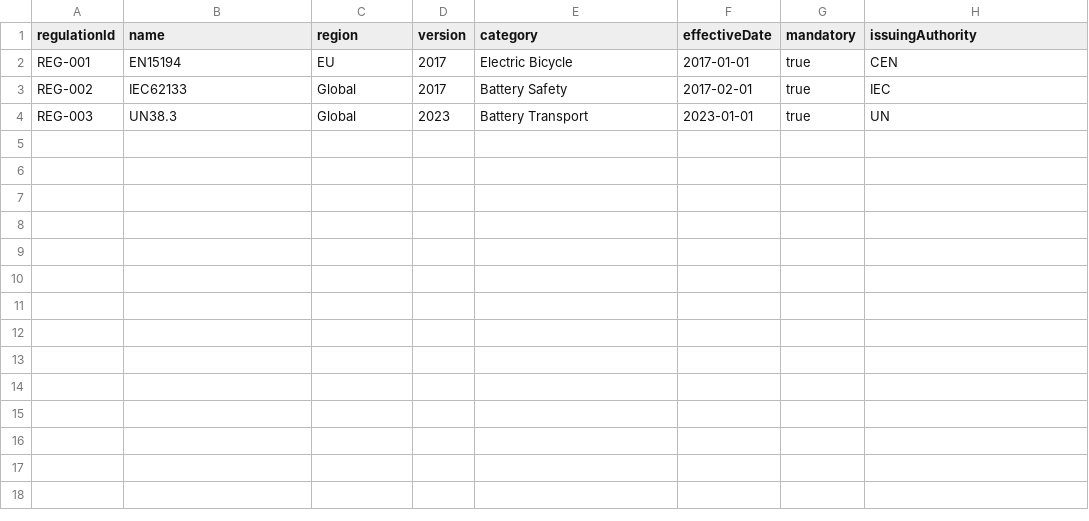
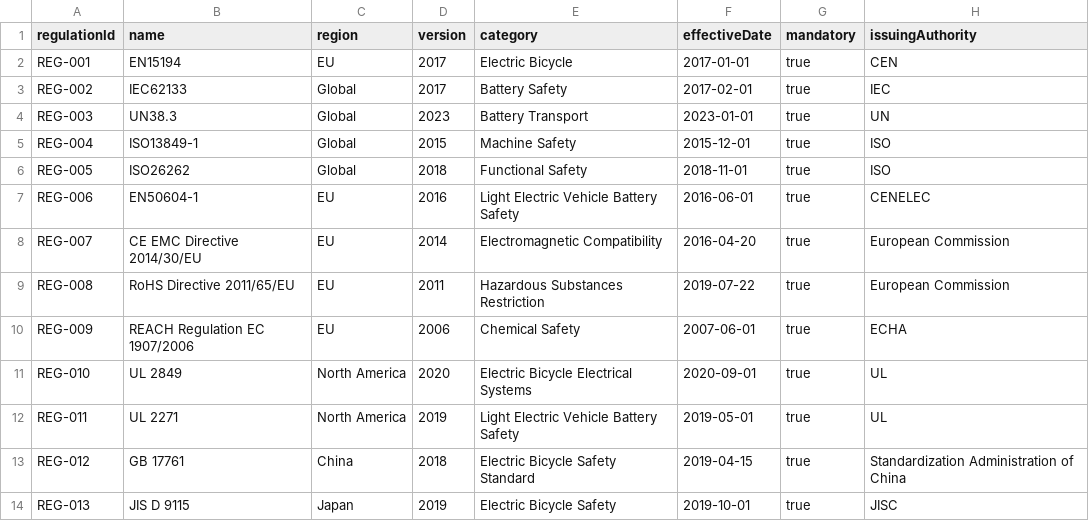
Before and after one commit to zanatyahmed/test_MT, a CSV file: regulations.csv, drawn as a sheet; the diff names each change by its address in the sheet, - before the commit and + after, or states it on an @@ line.

Commit message:
regulations.csv

```diff
--- a/regulations.csv
+++ b/regulations.csv
+row 5: REG-004 | ISO13849-1 | Global | 2015 | Machine Safety | 2015-12-01 | true | ISO
+row 6: REG-005 | ISO26262 | Global | 2018 | Functional Safety | 2018-11-01 | true | ISO
+row 7: REG-006 | EN50604-1 | EU | 2016 | Light Electric Vehicle Battery Safety | 2016-06-01 | true | CENELEC
+row 8: REG-007 | CE EMC Directive 2014/30/EU | EU | 2014 | Electromagnetic Compatibility | 2016-04-20 | true | European Commission
+row 9: REG-008 | RoHS Directive 2011/65/EU | EU | 2011 | Hazardous Substances Restriction | 2019-07-22 | true | European Commission
+row 10: REG-009 | REACH Regulation EC 1907/2006 | EU | 2006 | Chemical Safety | 2007-06-01 | true | ECHA
+row 11: REG-010 | UL 2849 | North America | 2020 | Electric Bicycle Electrical Systems | 2020-09-01 | true | UL
+row 12: REG-011 | UL 2271 | North America | 2019 | Light Electric Vehicle Battery Safety | 2019-05-01 | true | UL
+row 13: REG-012 | GB 17761 | China | 2018 | Electric Bicycle Safety Standard | 2019-04-15 | true | Standardization Administration of China
+row 14: REG-013 | JIS D 9115 | Japan | 2019 | Electric Bicycle Safety | 2019-10-01 | true | JISC
```
